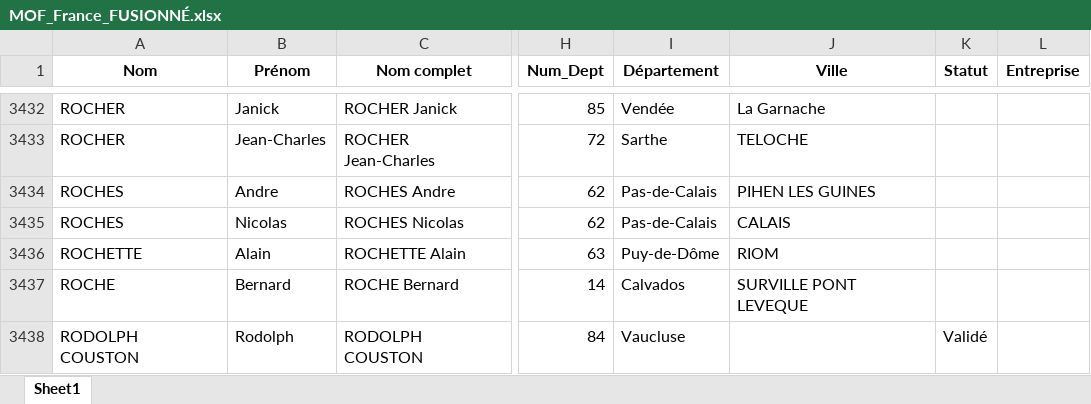
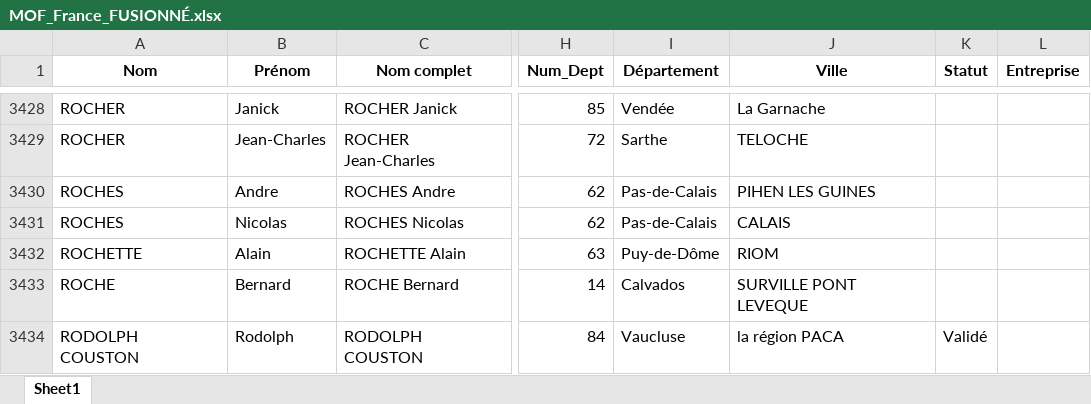
Before and after one commit to StudioEND12800/mof-dashboard, an Excel workbook: output/MOF_France_FUSIONNÉ.xlsx, sheet Sheet1, drawn as a sheet; only a part is shown, gaps mark what is left out; values as stored, in another font and other column widths than the file's, no borders; addresses are those after the commit; the diff covers the shown part only; the diff names each change by its address in the sheet, - before the commit and + after, or states it on an @@ line.

Commit message:
Affine la déduplication manuelle sur les cas fiables restants

```diff
--- a/output/MOF_France_FUSIONNÉ.xlsx (sheet Sheet1)
+++ b/output/MOF_France_FUSIONNÉ.xlsx (sheet Sheet1)
-J3434 (Ville): (empty)
+J3434 (Ville): la région PACA
```
Also changed, not shown: 7 removed rows and 1 edited cell elsewhere in this sheet.
